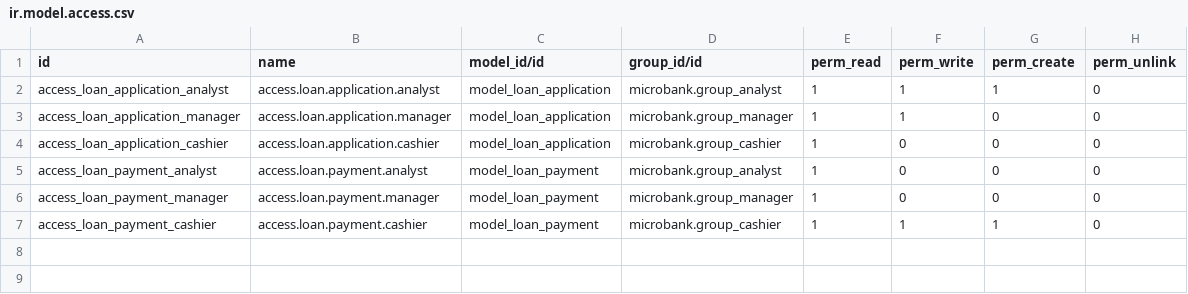
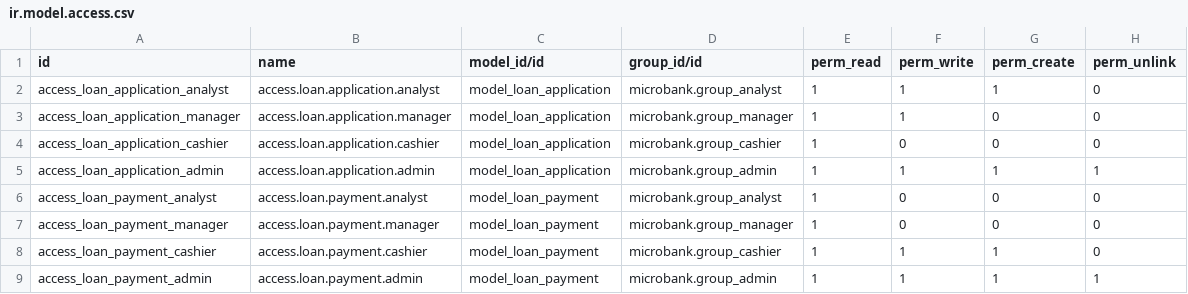
Before and after one commit to abraham-ar/modulos_odoo, a CSV file: 19/microbank/security/ir.model.access.csv, drawn as a sheet; the diff names each change by its address in the sheet, - before the commit and + after, or states it on an @@ line.

Commit message:
Vista graph, pivot y calendar creadas. Grupo admin agregado

```diff
--- a/19/microbank/security/ir.model.access.csv
+++ b/19/microbank/security/ir.model.access.csv
+row 5: access_loan_application_admin | access.loan.application.admin | model_loan_application | microbank.group_admin | 1 | 1 | 1 | 1
+row 9: access_loan_payment_admin | access.loan.payment.admin | model_loan_payment | microbank.group_admin | 1 | 1 | 1 | 1
```
Also changed, not shown: 6 other files.
